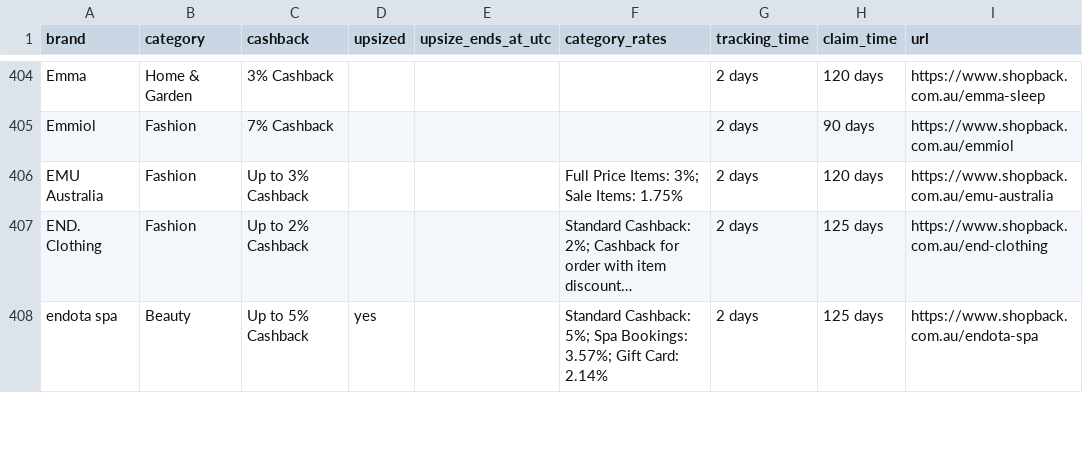
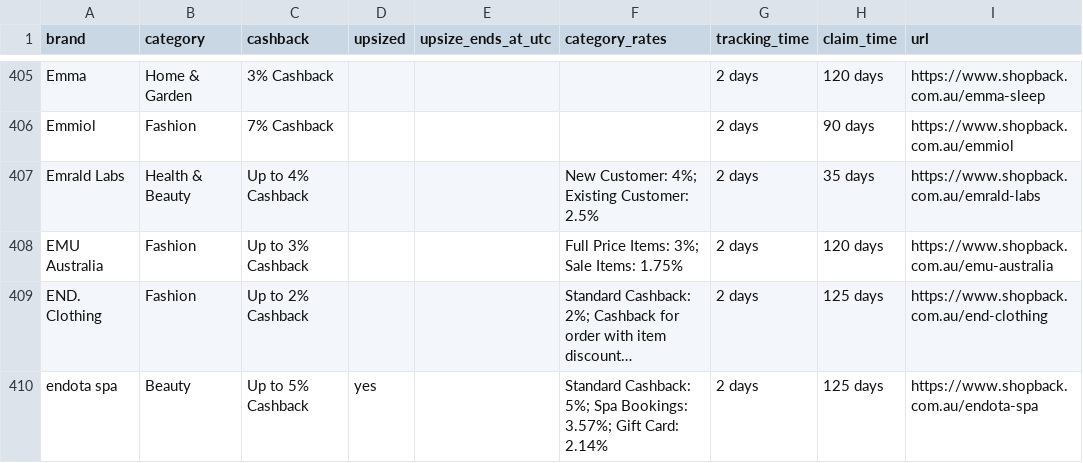
Before and after one commit to Tiger-QU/deal_hunter, a CSV file: data/shopback_deals.csv, drawn as a sheet; only a part is shown, gaps mark what is left out; long unchanged cells end in …; the diff covers the shown part only; the diff names each change by its address in the sheet, - before the commit and + after, or states it on an @@ line.

```diff
--- a/data/shopback_deals.csv
+++ b/data/shopback_deals.csv
+row 407: Emrald Labs | Health & Beauty | Up to 4% Cashback |  |  | New Customer: 4%; Existing Customer: 2.5% | 2 days | 35 days | https://www.shopback.com.au/emrald-labs
```
Also changed, not shown: 2 added rows, 3 removed rows and 145 edited cells elsewhere in this file, data/topcashback_deals.csv, 3 other files.
